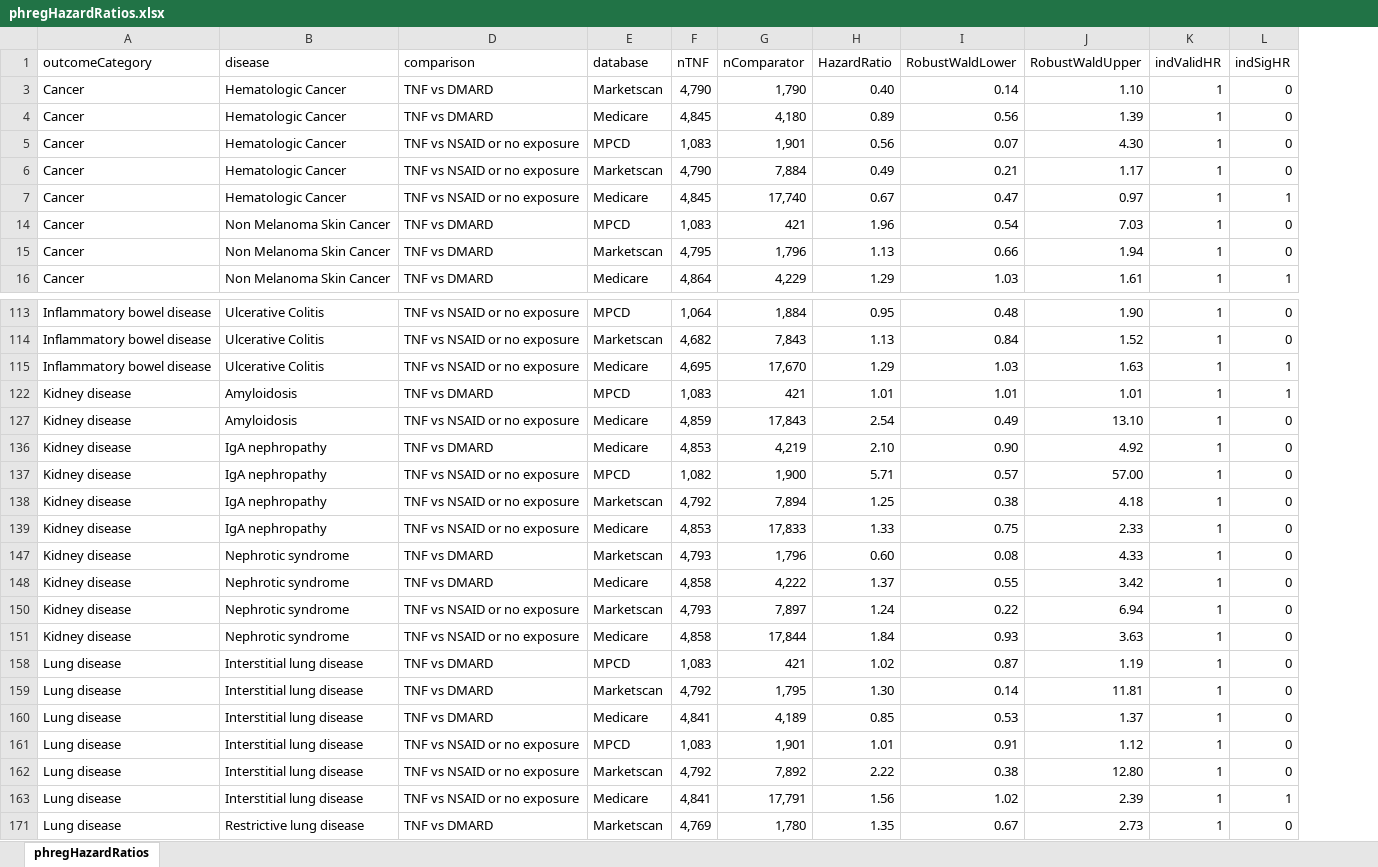
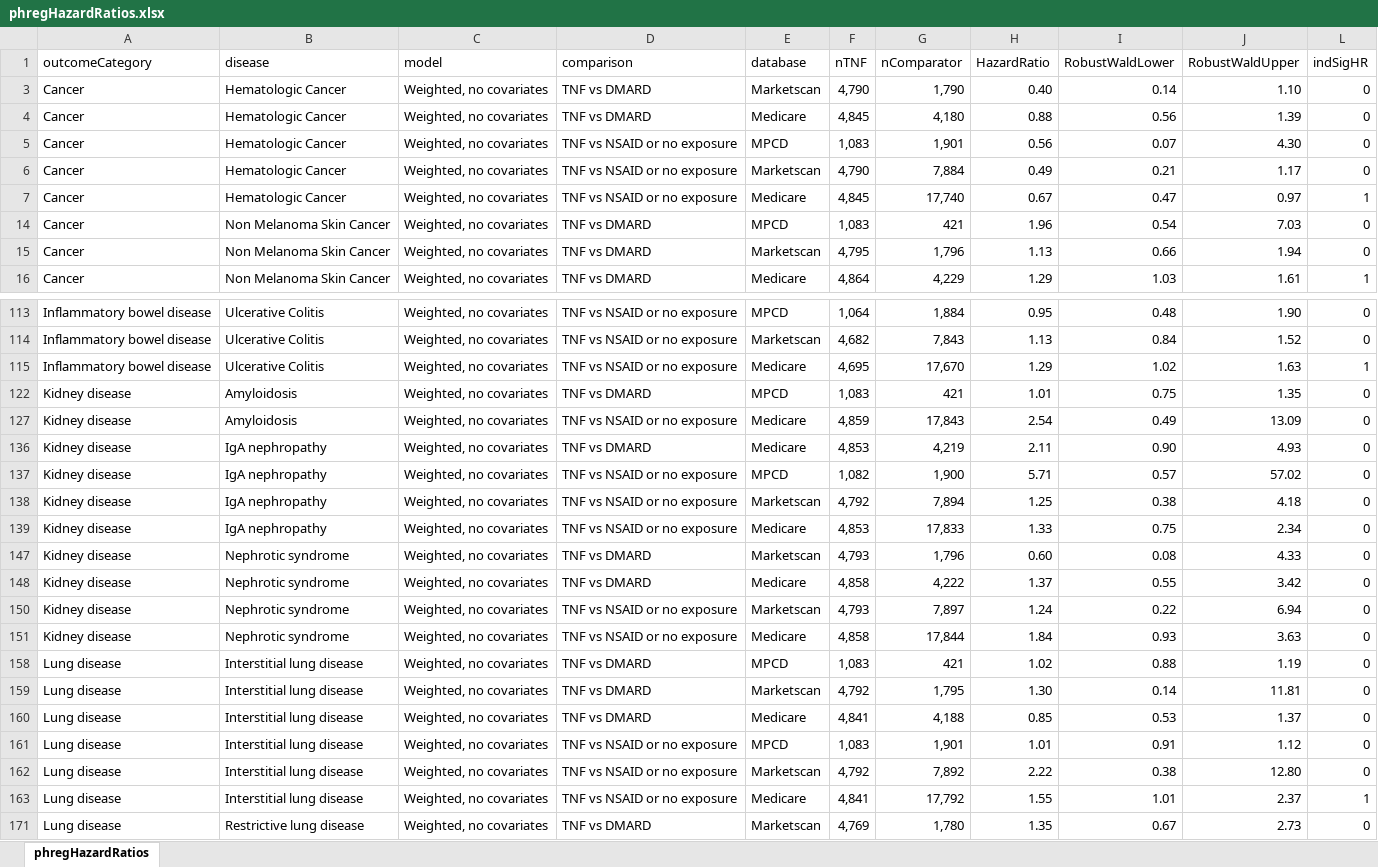
Before and after one commit to benjamin-chan/AS, an Excel workbook: data/processed/phregHazardRatios.xlsx, sheet phregHazardRatios, drawn as a sheet; only a part is shown, gaps mark what is left out; values as stored, in another font and other column widths than the file's, no cell formats; conditional formats and table styles not drawn; removed rows and columns are numbered as before the commit, all else as after; the diff covers the shown part only; the diff names each change by its address in the sheet, - before the commit and + after, or states it on an @@ line.

```diff
--- a/data/processed/phregHazardRatios.xlsx (sheet phregHazardRatios)
+++ b/data/processed/phregHazardRatios.xlsx (sheet phregHazardRatios)
@@ column C (model) unhidden, rows 3-16: all Weighted, no covariates; rows 113-171: all Weighted, no covariates @@
@@ column K (indValidHR) hidden, rows 3-16: all 1; rows 113-171: all 1 @@
-H4 (HazardRatio): 0.89
+H4 (HazardRatio): 0.88
-I115 (RobustWaldLower): 1.03
+I115 (RobustWaldLower): 1.02
-I122 (RobustWaldLower): 1.01
+I122 (RobustWaldLower): 0.75
-J122 (RobustWaldUpper): 1.01
+J122 (RobustWaldUpper): 1.35
-L122 (indSigHR): 1
+L122 (indSigHR): 0
-J127 (RobustWaldUpper): 13.10
+J127 (RobustWaldUpper): 13.09
-H136 (HazardRatio): 2.10
+H136 (HazardRatio): 2.11
-J136 (RobustWaldUpper): 4.92
+J136 (RobustWaldUpper): 4.93
-J137 (RobustWaldUpper): 57.00
+J137 (RobustWaldUpper): 57.02
-J139 (RobustWaldUpper): 2.33
+J139 (RobustWaldUpper): 2.34
-I158 (RobustWaldLower): 0.87
+I158 (RobustWaldLower): 0.88
-G160 (nComparator): 4,189
+G160 (nComparator): 4,188
-G163 (nComparator): 17,791
+G163 (nComparator): 17,792
-H163 (HazardRatio): 1.56
+H163 (HazardRatio): 1.55
-I163 (RobustWaldLower): 1.02
+I163 (RobustWaldLower): 1.01
-J163 (RobustWaldUpper): 2.39
+J163 (RobustWaldUpper): 2.37
```
Also changed, not shown: 5 edited cells elsewhere in this sheet, cell formats, hidden cells, 5 other files.
